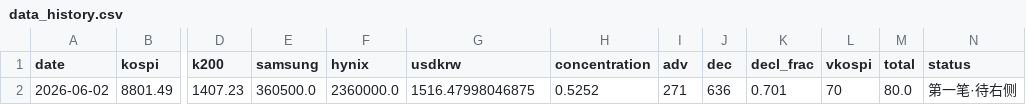
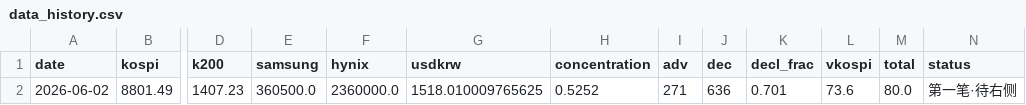
Before and after one commit to nelpower/korea-scorecard, a CSV file: data_history.csv, drawn as a sheet; only a part is shown, gaps mark what is left out; the diff names each change by its address in the sheet, - before the commit and + after, or states it on an @@ line.

```diff
--- a/data_history.csv
+++ b/data_history.csv
-G2 (usdkrw): 1516.47998046875
+G2 (usdkrw): 1518.010009765625
-L2 (vkospi): 70
+L2 (vkospi): 73.6
```
Also changed, not shown: 4 other files.
